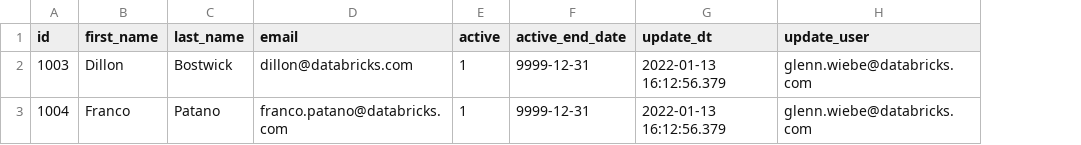
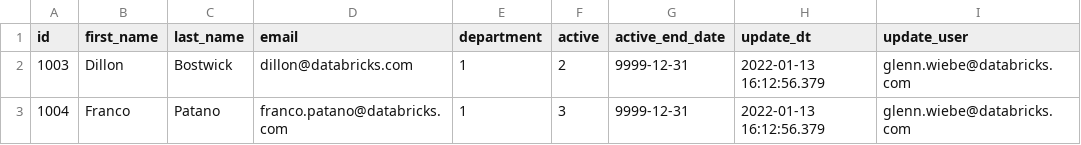
Before and after one commit to ggwiebe/db-fe-dlt, a CSV file: dlt/applychanges/data/customer-2-append.csv, drawn as a sheet; addresses are those after the commit; the diff names each change by its address in the sheet, - before the commit and + after, or states it on an @@ line.

```diff
--- a/dlt/applychanges/data/customer-2-append.csv
+++ b/dlt/applychanges/data/customer-2-append.csv
+column E (department), rows 2-3: 1 | 1
-F2 (active): 1
+F2 (active): 2
-F3 (active): 1
+F3 (active): 3
```
Also changed, not shown: dlt/applychanges/data/customer-1-insert.csv, dlt/applychanges/data/customer-99-missing-updates.csv, 2 other files.
